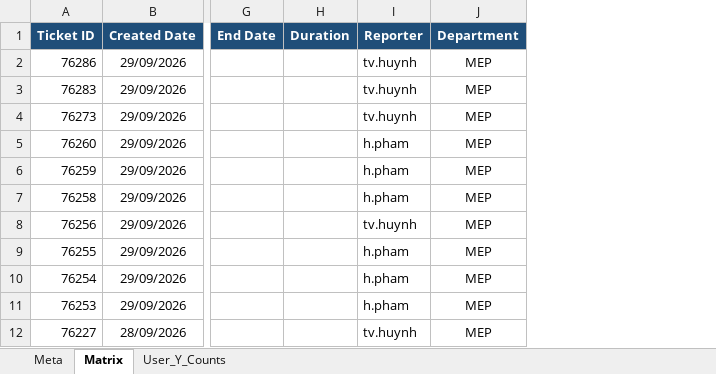
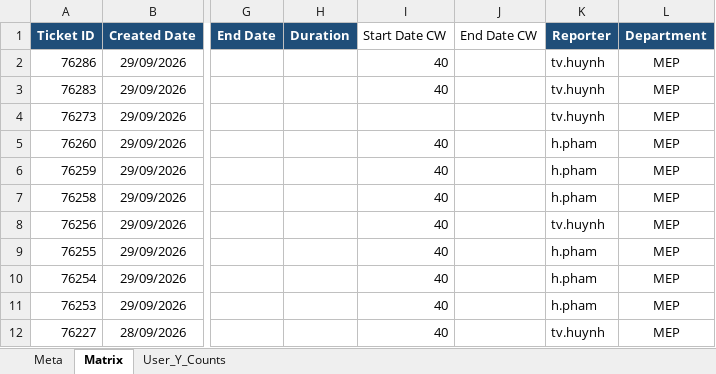
Before and after one commit to HuyDamDCMvn/PMP_Project_Report, an Excel workbook: RawSource/Annotation_Ticket_User_Matrix_Checked.xlsx, sheet Matrix, drawn as a sheet; only a part is shown, gaps mark what is left out; values as stored, in another font and other column widths than the file's, no borders; conditional formats not drawn; the diff names each change by its address in the sheet, - before the commit and + after, or states it on an @@ line.

```diff
--- a/RawSource/Annotation_Ticket_User_Matrix_Checked.xlsx (sheet Matrix)
+++ b/RawSource/Annotation_Ticket_User_Matrix_Checked.xlsx (sheet Matrix)
+column I (Start Date CW), rows 2-12: 40 | 40 |  | 40 | 40 | 40 | 40 | 40 | 40 | 40 | 40
+column J (End Date CW), empty
```
